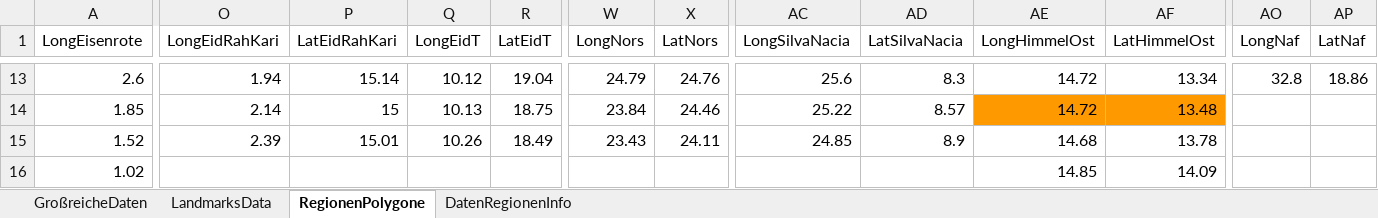
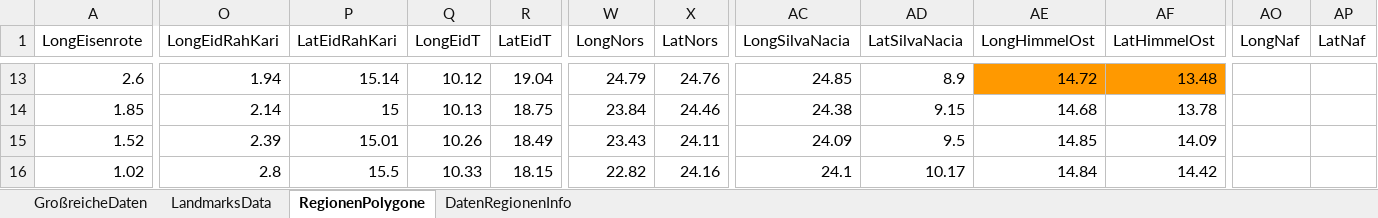
Before and after one commit to SValv/Orbis, an Excel workbook: BookdownData/LeafletData.xlsx, sheet RegionenPolygone, drawn as a sheet; only a part is shown, gaps mark what is left out; values as stored, in another font and other column widths than the file's, no borders; the diff covers the shown part only; the diff names each change by its address in the sheet, - before the commit and + after, or states it on an @@ line.

```diff
--- a/BookdownData/LeafletData.xlsx (sheet RegionenPolygone)
+++ b/BookdownData/LeafletData.xlsx (sheet RegionenPolygone)
-AC13 (LongSilvaNacia): 25.6
+AC13 (LongSilvaNacia): 24.85
-AD13 (LatSilvaNacia): 8.3
+AD13 (LatSilvaNacia): 8.9
-AE13:AF13 fill: none
+AE13:AF13 fill: #FF9900
-AF13 (LatHimmelOst): 13.34
+AF13 (LatHimmelOst): 13.48
-AO13 (LongNaf): 32.8
+AO13 (LongNaf): (empty)
-AP13 (LatNaf): 18.86
+AP13 (LatNaf): (empty)
-AC14 (LongSilvaNacia): 25.22
+AC14 (LongSilvaNacia): 24.38
-AD14 (LatSilvaNacia): 8.57
+AD14 (LatSilvaNacia): 9.15
-AE14 (LongHimmelOst): 14.72
+AE14 (LongHimmelOst): 14.68
-AE14:AF14 fill: #FF9900
+AE14:AF14 fill: none
-AF14 (LatHimmelOst): 13.48
+AF14 (LatHimmelOst): 13.78
-AC15 (LongSilvaNacia): 24.85
+AC15 (LongSilvaNacia): 24.09
-AD15 (LatSilvaNacia): 8.9
+AD15 (LatSilvaNacia): 9.5
-AE15 (LongHimmelOst): 14.68
+AE15 (LongHimmelOst): 14.85
-AF15 (LatHimmelOst): 13.78
+AF15 (LatHimmelOst): 14.09
-O16 (LongEidRahKari): (empty)
+O16 (LongEidRahKari): 2.8
-P16 (LatEidRahKari): (empty)
+P16 (LatEidRahKari): 15.5
-Q16 (LongEidT): (empty)
+Q16 (LongEidT): 10.33
-R16 (LatEidT): (empty)
+R16 (LatEidT): 18.15
-W16 (LongNors): (empty)
+W16 (LongNors): 22.82
-X16 (LatNors): (empty)
+X16 (LatNors): 24.16
-AC16 (LongSilvaNacia): (empty)
+AC16 (LongSilvaNacia): 24.1
-AD16 (LatSilvaNacia): (empty)
+AD16 (LatSilvaNacia): 10.17
-AE16 (LongHimmelOst): 14.85
+AE16 (LongHimmelOst): 14.84
-AF16 (LatHimmelOst): 14.09
+AF16 (LatHimmelOst): 14.42
```
Also changed, not shown: other rows of this sheet, 3 other files.
